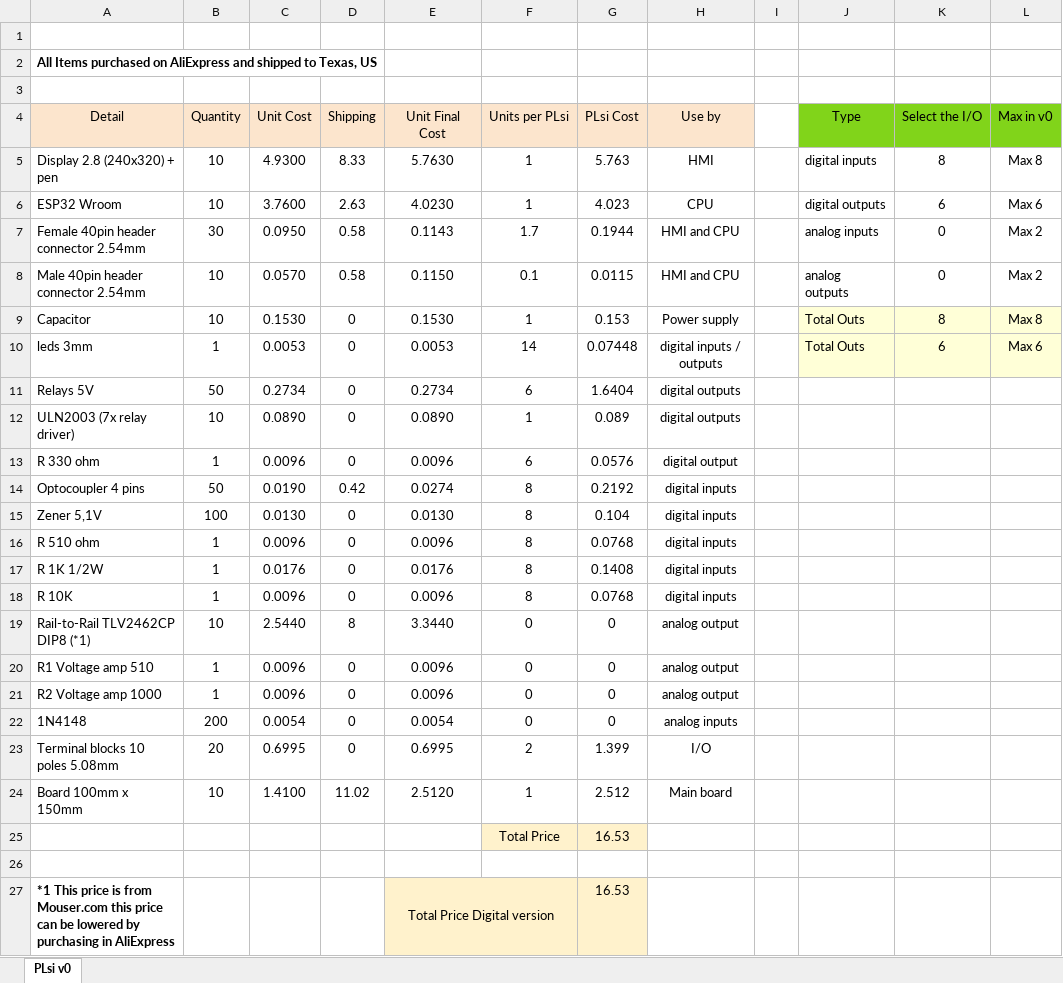
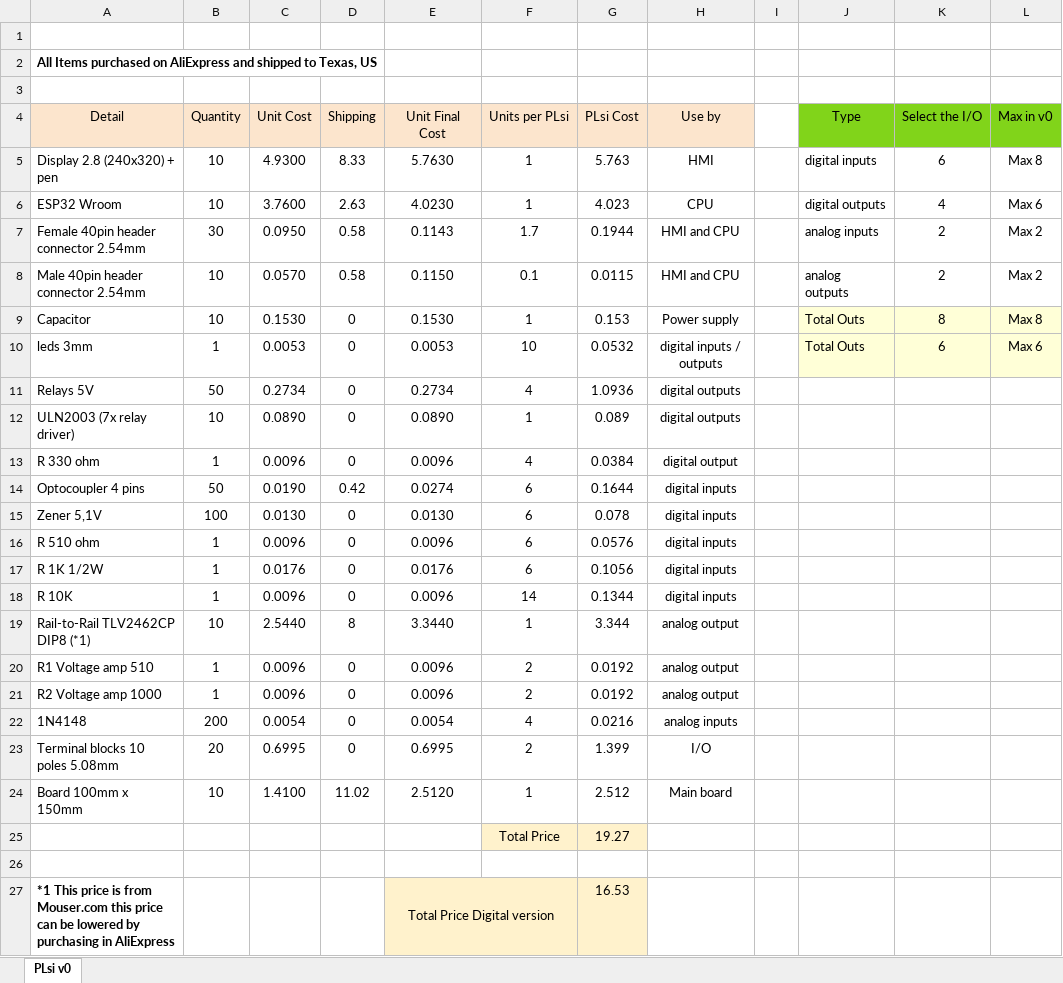
Before and after one commit to ElPercha/PLsi, an Excel workbook: hard/v0/PLsi_v0_estimated_cost.xlsx, sheet PLsi v0, drawn as a sheet; only a part is shown; values as stored, in another font and other column widths than the file's, no borders; the diff names each change by its address in the sheet, - before the commit and + after, or states it on an @@ line.

```diff
--- a/hard/v0/PLsi_v0_estimated_cost.xlsx (sheet PLsi v0)
+++ b/hard/v0/PLsi_v0_estimated_cost.xlsx (sheet PLsi v0)
-K5 (Select the I/O): 8
+K5 (Select the I/O): 6
-K6 (Select the I/O): 6
+K6 (Select the I/O): 4
-K7:K8 (Select the I/O): 0
+K7:K8 (Select the I/O): 2
-F10 (Units per PLsi): 14
+F10 (Units per PLsi): 10
-G10 (PLsi Cost): 0.07448
+G10 (PLsi Cost): 0.0532
-F11 (Units per PLsi): 6
+F11 (Units per PLsi): 4
-G11 (PLsi Cost): 1.6404
+G11 (PLsi Cost): 1.0936
-F13 (Units per PLsi): 6
+F13 (Units per PLsi): 4
-G13 (PLsi Cost): 0.0576
+G13 (PLsi Cost): 0.0384
-F14:F17 (Units per PLsi): 8
+F14:F17 (Units per PLsi): 6
-G14 (PLsi Cost): 0.2192
+G14 (PLsi Cost): 0.1644
-G15 (PLsi Cost): 0.104
+G15 (PLsi Cost): 0.078
-G16 (PLsi Cost): 0.0768
+G16 (PLsi Cost): 0.0576
-G17 (PLsi Cost): 0.1408
+G17 (PLsi Cost): 0.1056
-F18 (Units per PLsi): 8
+F18 (Units per PLsi): 14
-G18 (PLsi Cost): 0.0768
+G18 (PLsi Cost): 0.1344
-F19 (Units per PLsi): 0
+F19 (Units per PLsi): 1
-G19 (PLsi Cost): 0
+G19 (PLsi Cost): 3.344
-F20:F21 (Units per PLsi): 0
+F20:F21 (Units per PLsi): 2
-G20:G21 (PLsi Cost): 0
+G20:G21 (PLsi Cost): 0.0192
-F22 (Units per PLsi): 0
+F22 (Units per PLsi): 4
-G22 (PLsi Cost): 0
+G22 (PLsi Cost): 0.0216
-G25 (PLsi Cost): 16.53
+G25 (PLsi Cost): 19.27
```
Also changed, not shown: 13 other files.
